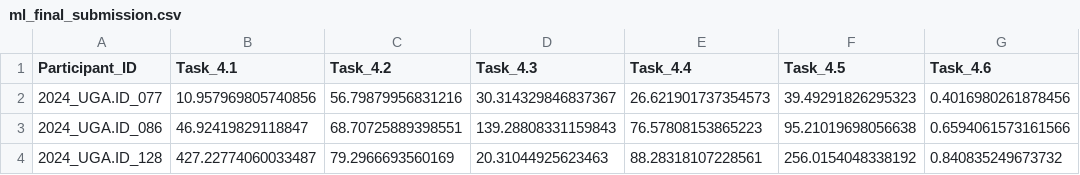
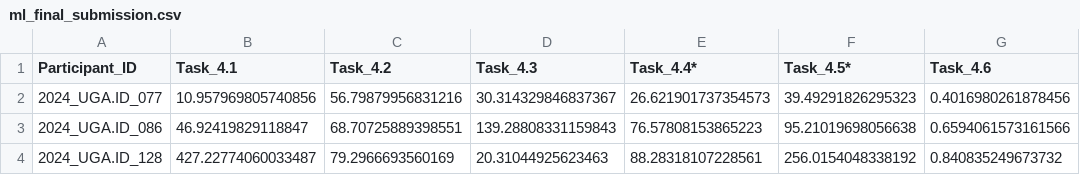
Before and after one commit to DirtyChay/cmi-flu-prediction-challenge-capstone, a CSV file: automl_submission/ml_final_submission.csv, drawn as a sheet; only a part is shown; the diff names each change by its address in the sheet, - before the commit and + after, or states it on an @@ line.

```diff
--- a/automl_submission/ml_final_submission.csv
+++ b/automl_submission/ml_final_submission.csv
-E1: Task_4.4
+E1: Task_4.4*
-F1: Task_4.5
+F1: Task_4.5*
```
Also changed, not shown: 2 other files.
